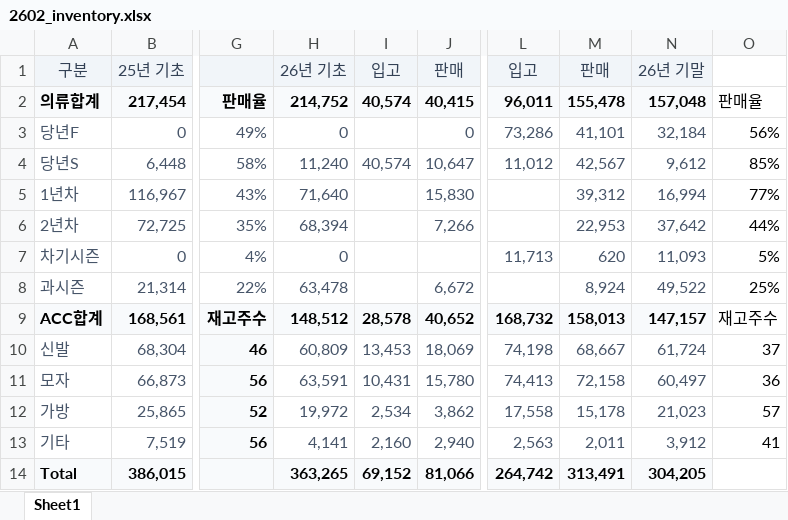
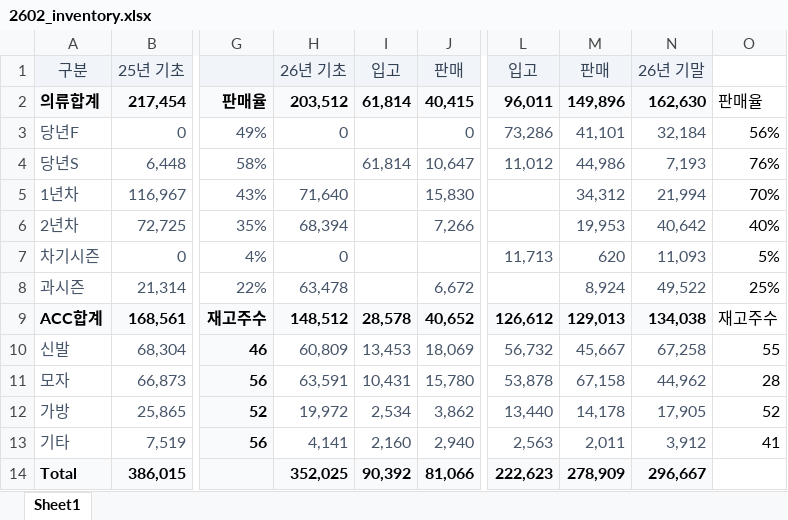
Before and after one commit to zbwbabe-source/hmd_working_capital, an Excel workbook: 2602_inventory.xlsx, sheet Sheet1, drawn as a sheet; only a part is shown, gaps mark what is left out; values as stored, in another font and other column widths than the file's, no borders; the diff names each change by its address in the sheet, - before the commit and + after, or states it on an @@ line.

Commit message:
Update inventory workbook data

```diff
--- a/2602_inventory.xlsx (sheet Sheet1)
+++ b/2602_inventory.xlsx (sheet Sheet1)
-H2: 214,752
+H2: 203,512
-I2: 40,574
+I2: 61,814
-M2: 155,478
+M2: 149,896
-N2: 157,048
+N2: 162,630
-H4: 11,240
+H4: (empty)
-I4: 40,574
+I4: 61,814
-M4: 42,567
+M4: 44,986
-N4: 9,612
+N4: 7,193
-O4: 85%
+O4: 76%
-M5: 39,312
+M5: 34,312
-N5: 16,994
+N5: 21,994
-O5: 77%
+O5: 70%
-M6: 22,953
+M6: 19,953
-N6: 37,642
+N6: 40,642
-O6: 44%
+O6: 40%
-L9: 168,732
+L9: 126,612
-M9: 158,013
+M9: 129,013
-N9: 147,157
+N9: 134,038
-L10: 74,198
+L10: 56,732
-M10: 68,667
+M10: 45,667
-N10: 61,724
+N10: 67,258
-O10: 37
+O10: 55
-L11: 74,413
+L11: 53,878
-M11: 72,158
+M11: 67,158
-N11: 60,497
+N11: 44,962
-O11: 36
+O11: 28
-L12: 17,558
+L12: 13,440
-M12: 15,178
+M12: 14,178
-N12: 21,023
+N12: 17,905
-O12: 57
+O12: 52
-H14: 363,265
+H14: 352,025
-I14: 69,152
+I14: 90,392
-L14: 264,742
+L14: 222,623
-M14: 313,491
+M14: 278,909
-N14: 304,205
+N14: 296,667
```
